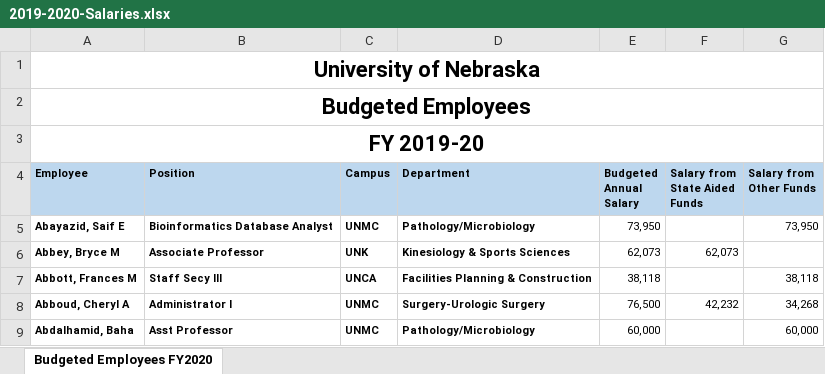
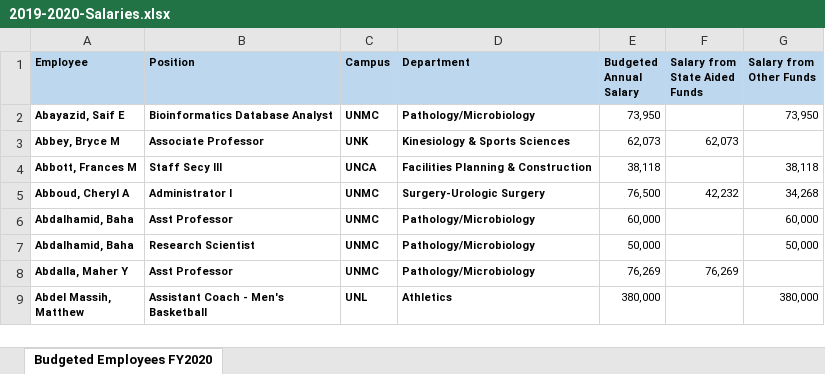
Before and after one commit to Bruce98Wayne/SalaryDataAnalysis, an Excel workbook: data/2019-2020-Salaries.xlsx, sheet Budgeted Employees FY2020, drawn as a sheet; only a part is shown; the shorter side is filled out with more unchanged rows; values as stored, in another font and other column widths than the file's, no borders; the diff names each change by its address in the sheet, - before the commit and + after, or states it on an @@ line.

Commit message:
adding data file

```diff
--- a/data/2019-2020-Salaries.xlsx (sheet Budgeted Employees FY2020)
+++ b/data/2019-2020-Salaries.xlsx (sheet Budgeted Employees FY2020)
-row 1: University of Nebraska
-row 2: Budgeted Employees
-row 3: FY 2019-20
```
